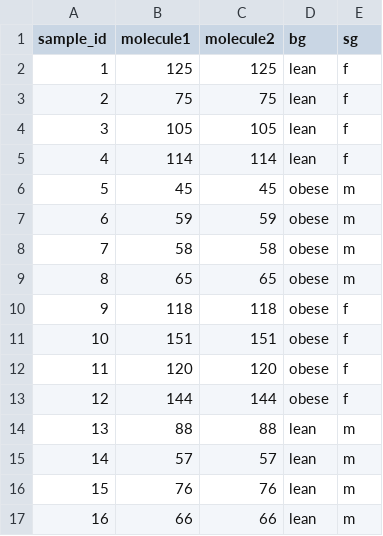
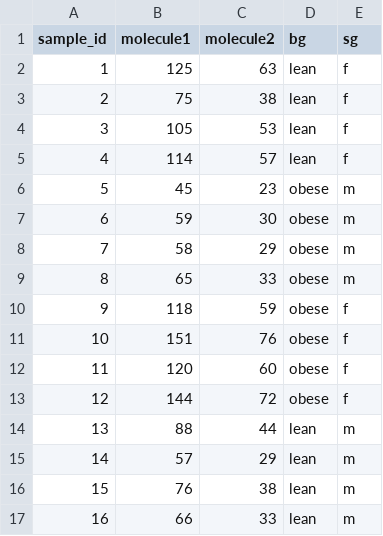
Before and after one commit to b-lukaszuk/my_py_utils, a CSV file: drawGroupedStackedPlot/mock_data/mock_data.csv, drawn as a sheet.

Commit message:
kosmetyka

```diff
--- a/drawGroupedStackedPlot/mock_data/mock_data.csv
+++ b/drawGroupedStackedPlot/mock_data/mock_data.csv
@@ -1,17 +1,17 @@
 sample_id,molecule1,molecule2,bg,sg
-1,125,125,lean,f
-2,75,75,lean,f
-3,105,105,lean,f
-4,114,114,lean,f
-5,45,45,obese,m
-6,59,59,obese,m
-7,58,58,obese,m
-8,65,65,obese,m
-9,118,118,obese,f
-10,151,151,obese,f
-11,120,120,obese,f
-12,144,144,obese,f
-13,88,88,lean,m
-14,57,57,lean,m
-15,76,76,lean,m
-16,66,66,lean,m
+1,125,63,lean,f
+2,75,38,lean,f
+3,105,53,lean,f
+4,114,57,lean,f
+5,45,23,obese,m
+6,59,30,obese,m
+7,58,29,obese,m
+8,65,33,obese,m
+9,118,59,obese,f
+10,151,76,obese,f
+11,120,60,obese,f
+12,144,72,obese,f
+13,88,44,lean,m
+14,57,29,lean,m
+15,76,38,lean,m
+16,66,33,lean,m
```
